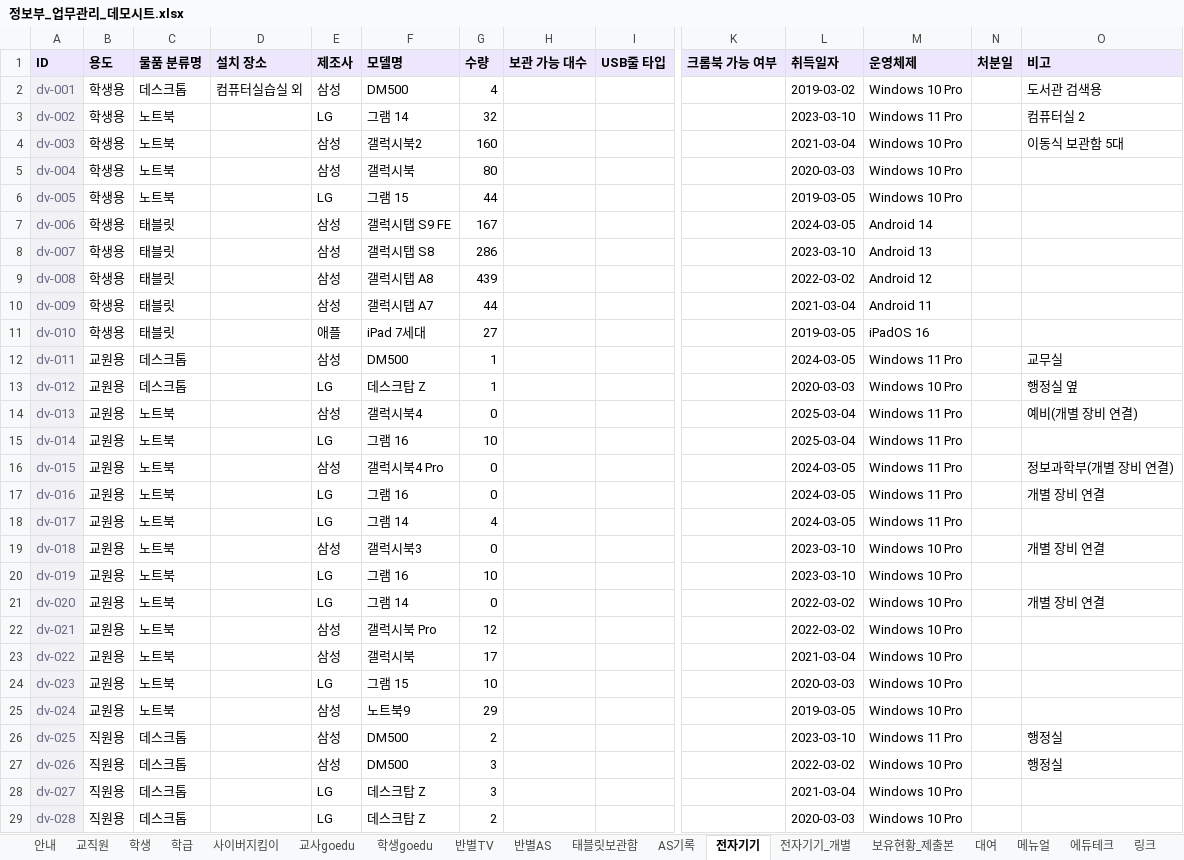
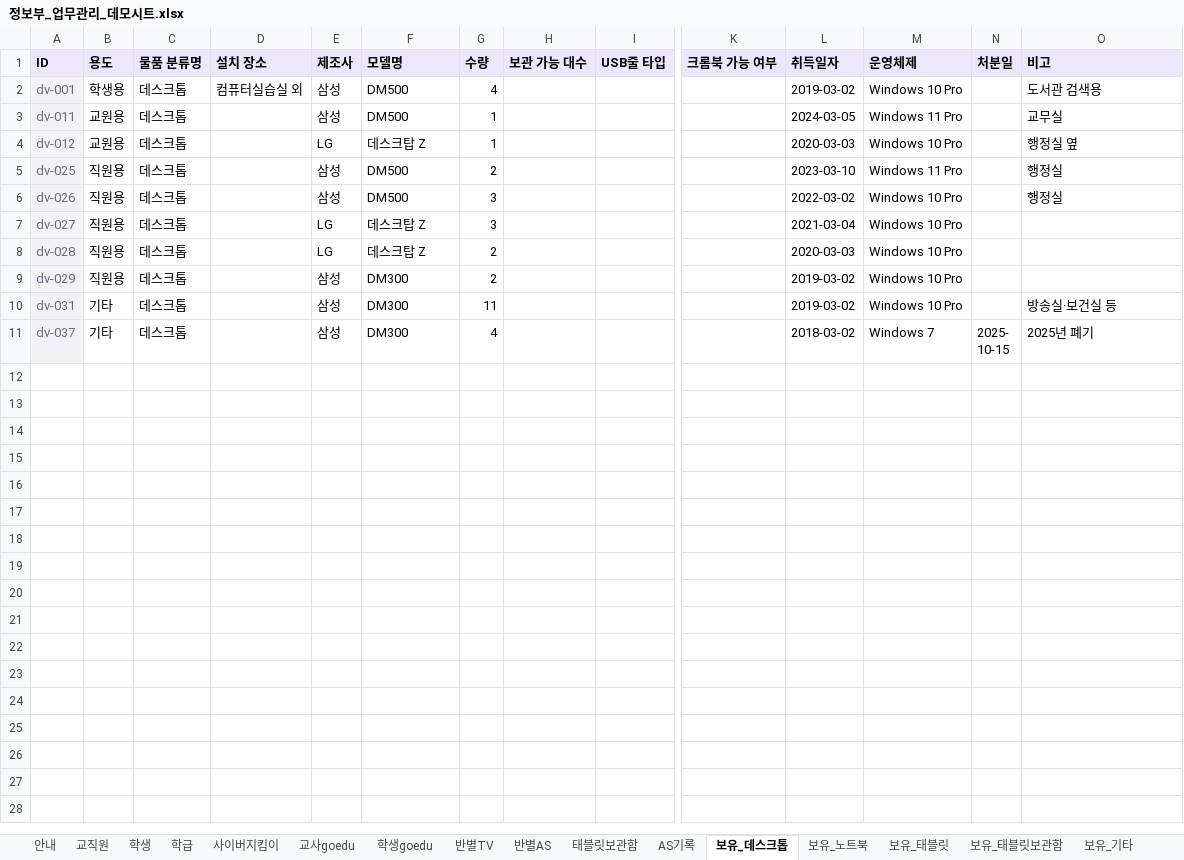
Before and after one commit to sage810/info-department, an Excel workbook: demo/정보부_업무관리_데모시트.xlsx, sheet 보유_데스크톱, drawn as a sheet; only a part is shown, gaps mark what is left out; the shorter side is filled out with more unchanged rows; values as stored, in another font and other column widths than the file's, no borders; rows hold the shown columns only; the diff covers the shown part only; the diff names each change by its address in the sheet, - before the commit and + after, or states it on an @@ line.

```diff
--- a/demo/정보부_업무관리_데모시트.xlsx (sheet 보유_데스크톱)
+++ b/demo/정보부_업무관리_데모시트.xlsx (sheet 보유_데스크톱)
-sheet tab: 전자기기
+sheet tab: 보유_데스크톱
-sheet tab: 전자기기_개별
+sheet tab: 보유_노트북
+sheet tab: 보유_태블릿
+sheet tab: 보유_태블릿보관함
+sheet tab: 보유_기타
-row 3: dv-002 | 학생용 | 노트북 |  | LG | 그램 14 | 32 |  |  |  | 2023-03-10 | Windows 11 Pro |  | 컴퓨터실 2
-row 4: dv-003 | 학생용 | 노트북 |  | 삼성 | 갤럭시북2 | 160 |  |  |  | 2021-03-04 | Windows 10 Pro |  | 이동식 보관함 5대
-row 5: dv-004 | 학생용 | 노트북 |  | 삼성 | 갤럭시북 | 80 |  |  |  | 2020-03-03 | Windows 10 Pro
-row 6: dv-005 | 학생용 | 노트북 |  | LG | 그램 15 | 44 |  |  |  | 2019-03-05 | Windows 10 Pro
-row 7: dv-006 | 학생용 | 태블릿 |  | 삼성 | 갤럭시탭 S9 FE | 167 |  |  |  | 2024-03-05 | Android 14
-row 8: dv-007 | 학생용 | 태블릿 |  | 삼성 | 갤럭시탭 S8 | 286 |  |  |  | 2023-03-10 | Android 13
-row 9: dv-008 | 학생용 | 태블릿 |  | 삼성 | 갤럭시탭 A8 | 439 |  |  |  | 2022-03-02 | Android 12
-row 10: dv-009 | 학생용 | 태블릿 |  | 삼성 | 갤럭시탭 A7 | 44 |  |  |  | 2021-03-04 | Android 11
-row 11: dv-010 | 학생용 | 태블릿 |  | 애플 | iPad 7세대 | 27 |  |  |  | 2019-03-05 | iPadOS 16
-row 14: dv-013 | 교원용 | 노트북 |  | 삼성 | 갤럭시북4 | 0 |  |  |  | 2025-03-04 | Windows 11 Pro |  | 예비(개별 장비 연결)
-row 15: dv-014 | 교원용 | 노트북 |  | LG | 그램 16 | 10 |  |  |  | 2025-03-04 | Windows 11 Pro
-row 16: dv-015 | 교원용 | 노트북 |  | 삼성 | 갤럭시북4 Pro | 0 |  |  |  | 2024-03-05 | Windows 11 Pro |  | 정보과학부(개별 장비 연결)
-row 17: dv-016 | 교원용 | 노트북 |  | LG | 그램 16 | 0 |  |  |  | 2024-03-05 | Windows 11 Pro |  | 개별 장비 연결
-row 18: dv-017 | 교원용 | 노트북 |  | LG | 그램 14 | 4 |  |  |  | 2024-03-05 | Windows 11 Pro
-row 19: dv-018 | 교원용 | 노트북 |  | 삼성 | 갤럭시북3 | 0 |  |  |  | 2023-03-10 | Windows 10 Pro |  | 개별 장비 연결
-row 20: dv-019 | 교원용 | 노트북 |  | LG | 그램 16 | 10 |  |  |  | 2023-03-10 | Windows 10 Pro
-row 21: dv-020 | 교원용 | 노트북 |  | LG | 그램 14 | 0 |  |  |  | 2022-03-02 | Windows 10 Pro |  | 개별 장비 연결
-row 22: dv-021 | 교원용 | 노트북 |  | 삼성 | 갤럭시북 Pro | 12 |  |  |  | 2022-03-02 | Windows 10 Pro
-row 23: dv-022 | 교원용 | 노트북 |  | 삼성 | 갤럭시북 | 17 |  |  |  | 2021-03-04 | Windows 10 Pro
-row 24: dv-023 | 교원용 | 노트북 |  | LG | 그램 15 | 10 |  |  |  | 2020-03-03 | Windows 10 Pro
-row 25: dv-024 | 교원용 | 노트북 |  | 삼성 | 노트북9 | 29 |  |  |  | 2019-03-05 | Windows 10 Pro
```
Also changed, not shown: 6 removed rows elsewhere in this sheet, sheet 보유_노트북, sheet 링크, sheet 안내, other sheet tabs.
